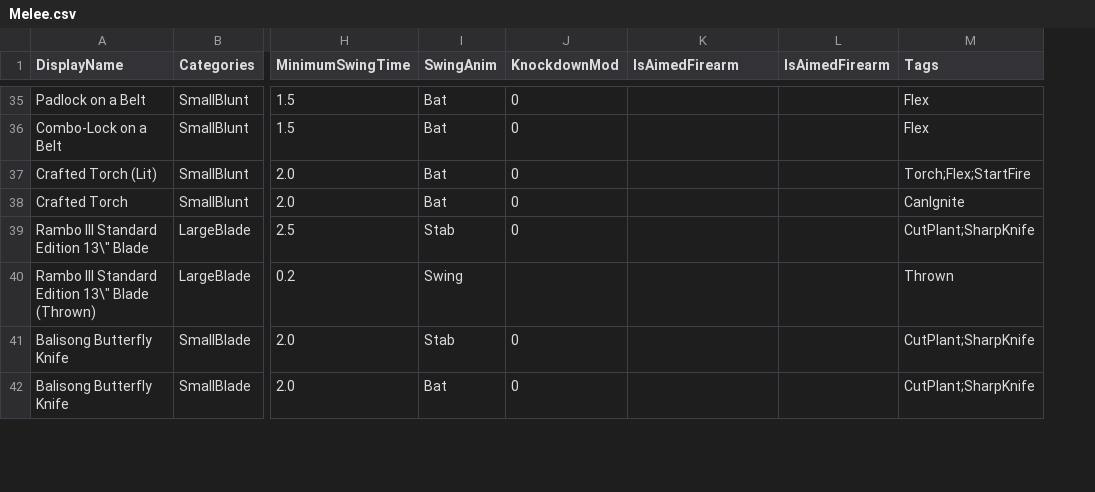
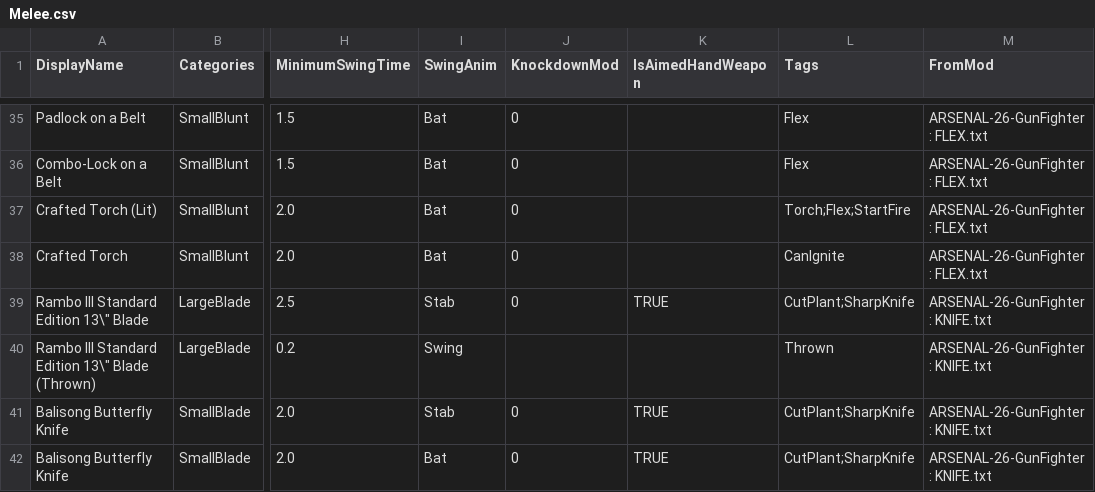
Before and after one commit to pmelanson/zomboid-scripts, a CSV file: output/Melee.csv, drawn as a sheet; only a part is shown, gaps mark what is left out; removed rows and columns are numbered as before the commit, all else as after; the diff covers the shown part only; the diff names each change by its address in the sheet, - before the commit and + after, or states it on an @@ line.

```diff
--- a/output/Melee.csv
+++ b/output/Melee.csv
-column L (IsAimedFirearm), empty
+column M (FromMod), rows 35-42: ARSENAL-26-GunFighter: FLEX.txt | ARSENAL-26-GunFighter: FLEX.txt | ARSENAL-26-GunFighter: FLEX.txt | ARSENAL-26-GunFighter: FLEX.txt | ARSENAL-26-GunFighter: KNIFE.txt | ARSENAL-26-GunFighter: KNIFE.txt | ARSENAL-26-GunFighter: KNIFE.txt | ARSENAL-26-GunFighter: KNIFE.txt
-K1: IsAimedFirearm
+K1: IsAimedHandWeapon
-K39 (IsAimedHandWeapon): (empty)
+K39 (IsAimedHandWeapon): TRUE
-K41:K42 (IsAimedHandWeapon): (empty)
+K41:K42 (IsAimedHandWeapon): TRUE
```
Also changed, not shown: 14 edited cells elsewhere in this file, output/Bag.csv, 10 other files.
